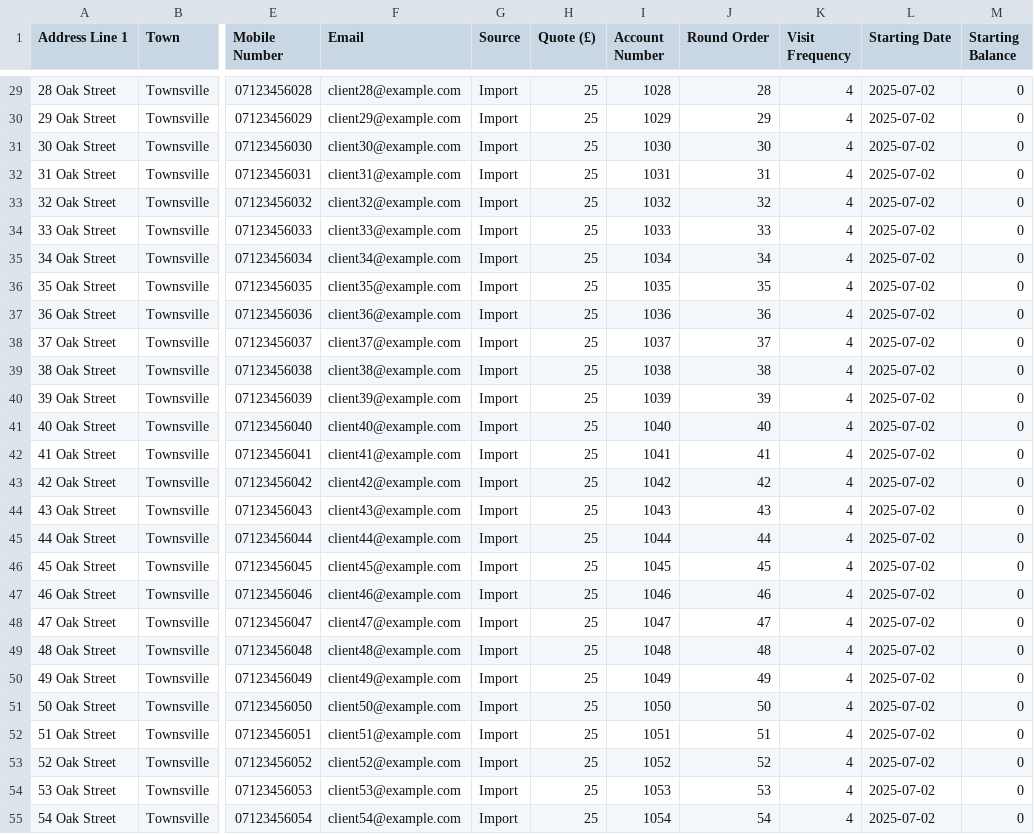
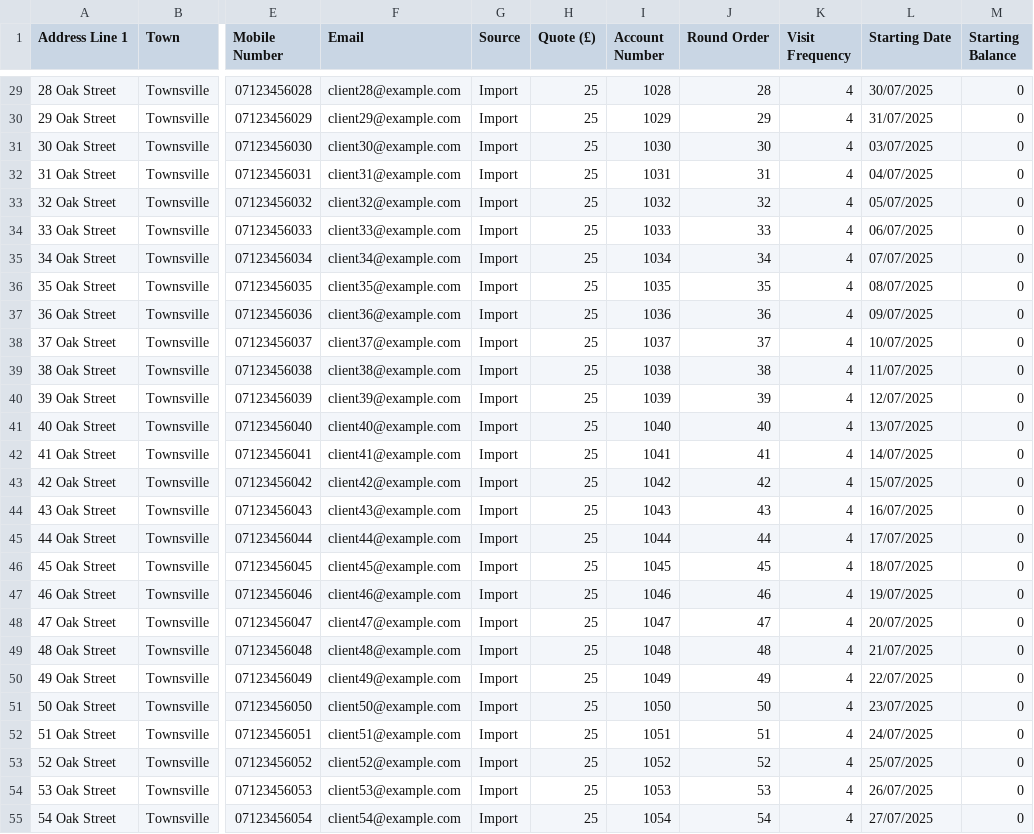
Before and after one commit to phrygian100/RoundManagerApp, a CSV file: docs/example-clients.csv, drawn as a sheet; only a part is shown, gaps mark what is left out; the diff covers the shown part only; the diff names each change by its address in the sheet, - before the commit and + after, or states it on an @@ line.

Commit message:
chore(data): regenerate example clients CSV with dates 03/07/2025-31/07/2025 (dd/mm/yyyy) and update generator

```diff
--- a/docs/example-clients.csv
+++ b/docs/example-clients.csv
-L29 (Starting Date): 2025-07-02
+L29 (Starting Date): 30/07/2025
-L30 (Starting Date): 2025-07-02
+L30 (Starting Date): 31/07/2025
-L31 (Starting Date): 2025-07-02
+L31 (Starting Date): 03/07/2025
-L32 (Starting Date): 2025-07-02
+L32 (Starting Date): 04/07/2025
-L33 (Starting Date): 2025-07-02
+L33 (Starting Date): 05/07/2025
-L34 (Starting Date): 2025-07-02
+L34 (Starting Date): 06/07/2025
-L35 (Starting Date): 2025-07-02
+L35 (Starting Date): 07/07/2025
-L36 (Starting Date): 2025-07-02
+L36 (Starting Date): 08/07/2025
-L37 (Starting Date): 2025-07-02
+L37 (Starting Date): 09/07/2025
-L38 (Starting Date): 2025-07-02
+L38 (Starting Date): 10/07/2025
-L39 (Starting Date): 2025-07-02
+L39 (Starting Date): 11/07/2025
-L40 (Starting Date): 2025-07-02
+L40 (Starting Date): 12/07/2025
-L41 (Starting Date): 2025-07-02
+L41 (Starting Date): 13/07/2025
-L42 (Starting Date): 2025-07-02
+L42 (Starting Date): 14/07/2025
-L43 (Starting Date): 2025-07-02
+L43 (Starting Date): 15/07/2025
-L44 (Starting Date): 2025-07-02
+L44 (Starting Date): 16/07/2025
-L45 (Starting Date): 2025-07-02
+L45 (Starting Date): 17/07/2025
-L46 (Starting Date): 2025-07-02
+L46 (Starting Date): 18/07/2025
-L47 (Starting Date): 2025-07-02
+L47 (Starting Date): 19/07/2025
-L48 (Starting Date): 2025-07-02
+L48 (Starting Date): 20/07/2025
-L49 (Starting Date): 2025-07-02
+L49 (Starting Date): 21/07/2025
-L50 (Starting Date): 2025-07-02
+L50 (Starting Date): 22/07/2025
-L51 (Starting Date): 2025-07-02
+L51 (Starting Date): 23/07/2025
-L52 (Starting Date): 2025-07-02
+L52 (Starting Date): 24/07/2025
-L53 (Starting Date): 2025-07-02
+L53 (Starting Date): 25/07/2025
-L54 (Starting Date): 2025-07-02
+L54 (Starting Date): 26/07/2025
-L55 (Starting Date): 2025-07-02
+L55 (Starting Date): 27/07/2025
```
Also changed, not shown: 173 edited cells elsewhere in this file, 1 other file.
